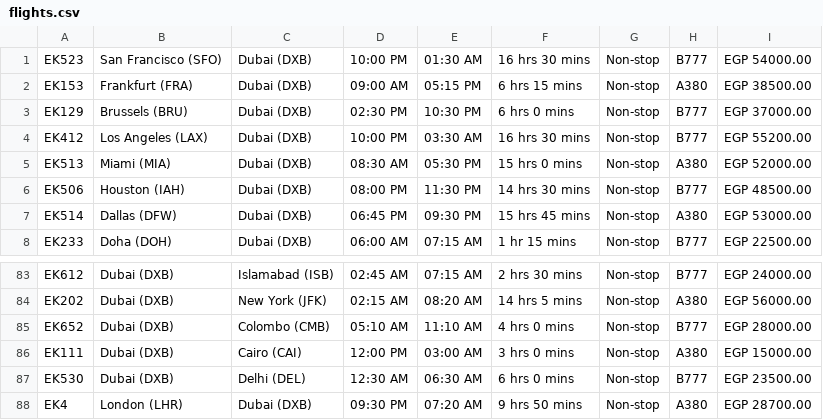
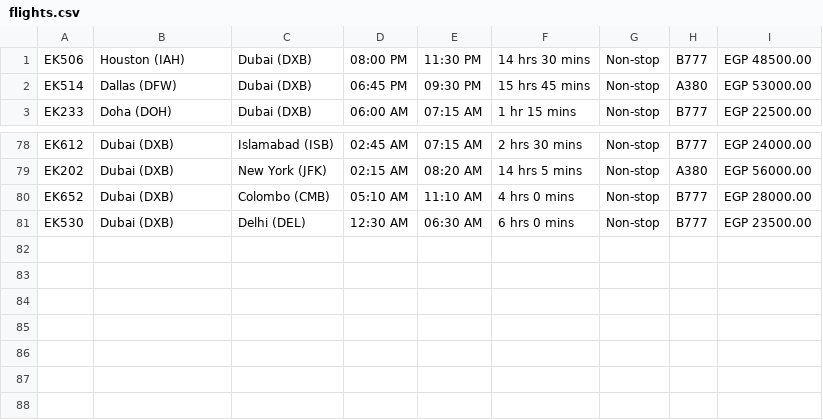
Before and after one commit to Seif-Mohammed12/emirates-flight-reservation, a CSV file: flights.csv, drawn as a sheet; only a part is shown, gaps mark what is left out.

```diff
--- a/flights.csv
+++ b/flights.csv
@@ -1,6 +1 @@
-EK523,San Francisco (SFO),Dubai (DXB),10:00 PM,01:30 AM,16 hrs 30 mins,Non-stop,B777,EGP 54000.00
-EK153,Frankfurt (FRA),Dubai (DXB),09:00 AM,05:15 PM,6 hrs 15 mins,Non-stop,A380,EGP 38500.00
-EK129,Brussels (BRU),Dubai (DXB),02:30 PM,10:30 PM,6 hrs 0 mins,Non-stop,B777,EGP 37000.00
-EK412,Los Angeles (LAX),Dubai (DXB),10:00 PM,03:30 AM,16 hrs 30 mins,Non-stop,B777,EGP 55200.00
-EK513,Miami (MIA),Dubai (DXB),08:30 AM,05:30 PM,15 hrs 0 mins,Non-stop,A380,EGP 52000.00
 EK506,Houston (IAH),Dubai (DXB),08:00 PM,11:30 PM,14 hrs 30 mins,Non-stop,B777,EGP 48500.00
@@ -85,4 +80,2 @@ EK202,Dubai (DXB),New York (JFK),02:15 AM,08:20 AM,14 hrs 5 mins,Non-stop,A380,E
 EK652,Dubai (DXB),Colombo (CMB),05:10 AM,11:10 AM,4 hrs 0 mins,Non-stop,B777,EGP 28000.00
-EK111,Dubai (DXB),Cairo (CAI),12:00 PM,03:00 AM,3 hrs 0 mins,Non-stop,A380,EGP 15000.00
 EK530,Dubai (DXB),Delhi (DEL),12:30 AM,06:30 AM,6 hrs 0 mins,Non-stop,B777,EGP 23500.00
-EK4,London (LHR),Dubai (DXB),09:30 PM,07:20 AM,9 hrs 50 mins,Non-stop,A380,EGP 28700.00
```
Also changed, not shown: 6 other files.
